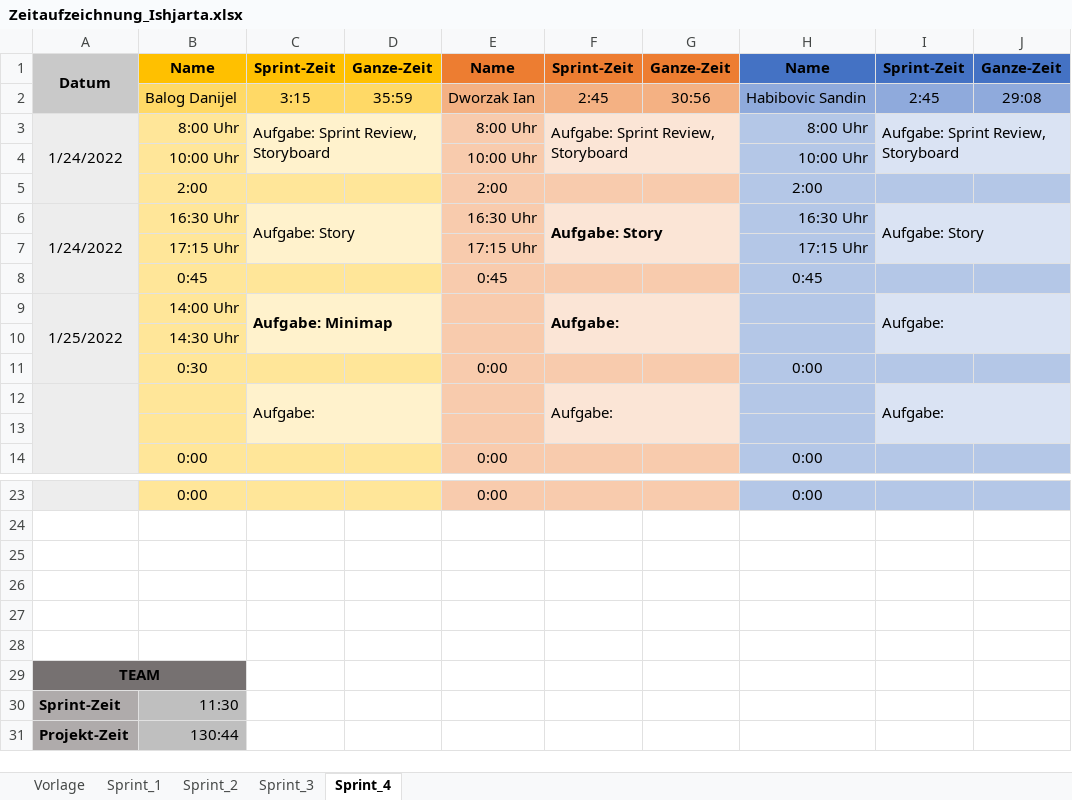
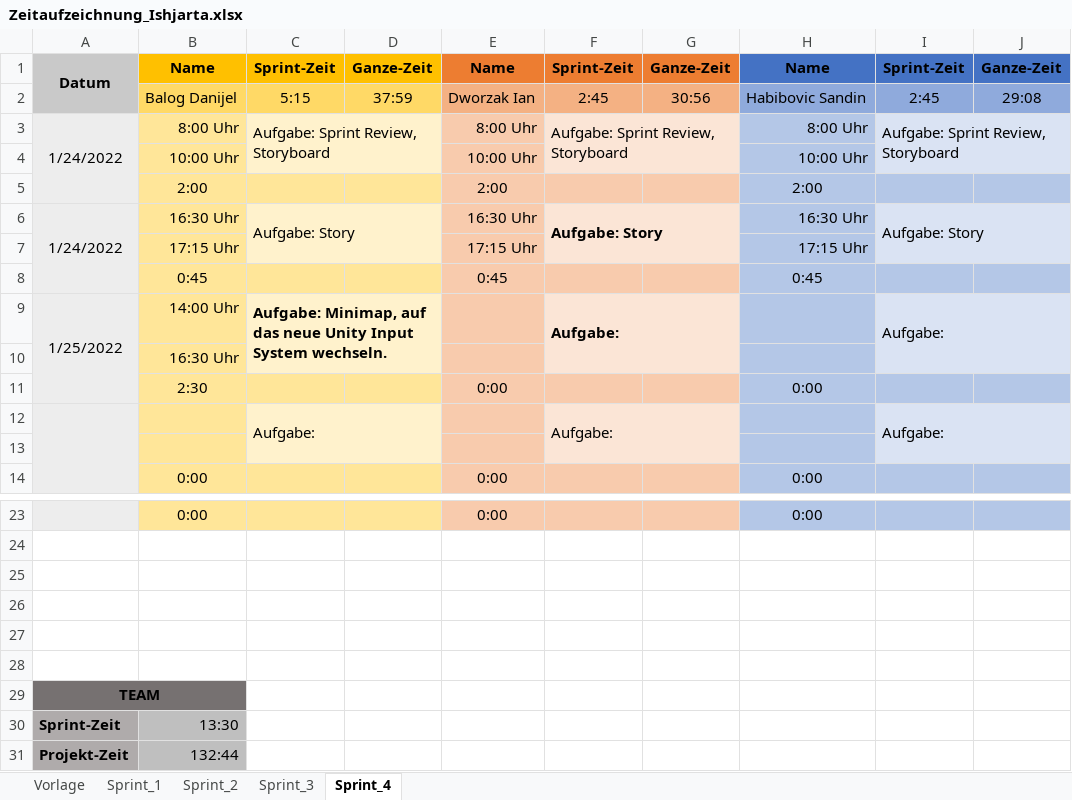
Before and after one commit to FragonGamer/ishjarta, an Excel workbook: Zeitaufzeichnung_Ishjarta.xlsx, sheet Sprint_4, drawn as a sheet; only a part is shown, gaps mark what is left out; values as stored, in another font and other column widths than the file's, no borders; the diff names each change by its address in the sheet, - before the commit and + after, or states it on an @@ line.

Commit message:
updated to the new unity System
- fixed some bugs in unity

```diff
--- a/Zeitaufzeichnung_Ishjarta.xlsx (sheet Sprint_4)
+++ b/Zeitaufzeichnung_Ishjarta.xlsx (sheet Sprint_4)
-C2: 3:15
+C2: 5:15
-D2: 35:59
+D2: 37:59
-C9: Aufgabe: Minimap
+C9: Aufgabe: Minimap, auf das neue Unity Input System wechseln.
-B10: 14:30 Uhr
+B10: 16:30 Uhr
-B11: 0:30
+B11: 2:30
-B30: 11:30
+B30: 13:30
-B31: 130:44
+B31: 132:44
```
Also changed, not shown: 38 other files.
